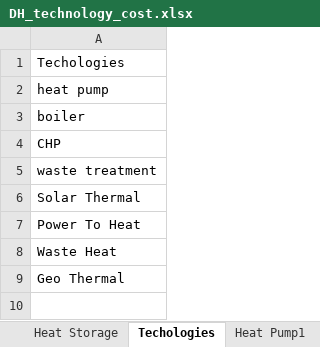
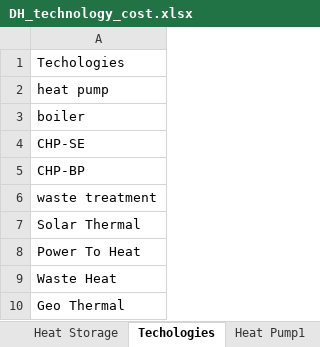
Before and after one commit to tuw-eeg/hotmapsDispatch, an Excel workbook: app/modules/common/AD/F16_input/DH_technology_cost.xlsx, sheet Techologies, drawn as a sheet; values as stored, in another font and other column widths than the file's, no borders; the diff names each change by its address in the sheet, - before the commit and + after, or states it on an @@ line.

```diff
--- a/app/modules/common/AD/F16_input/DH_technology_cost.xlsx (sheet Techologies)
+++ b/app/modules/common/AD/F16_input/DH_technology_cost.xlsx (sheet Techologies)
-A4: CHP
+A4: CHP-SE
+row 5: CHP-BP
```
Also changed, not shown: sheet Heat Generators, app/modules/common/FEAT/F16/input.xlsx, app/modules/common/FEAT/F16/linz_ag/Database-Overview.xlsx, 39 other files.
